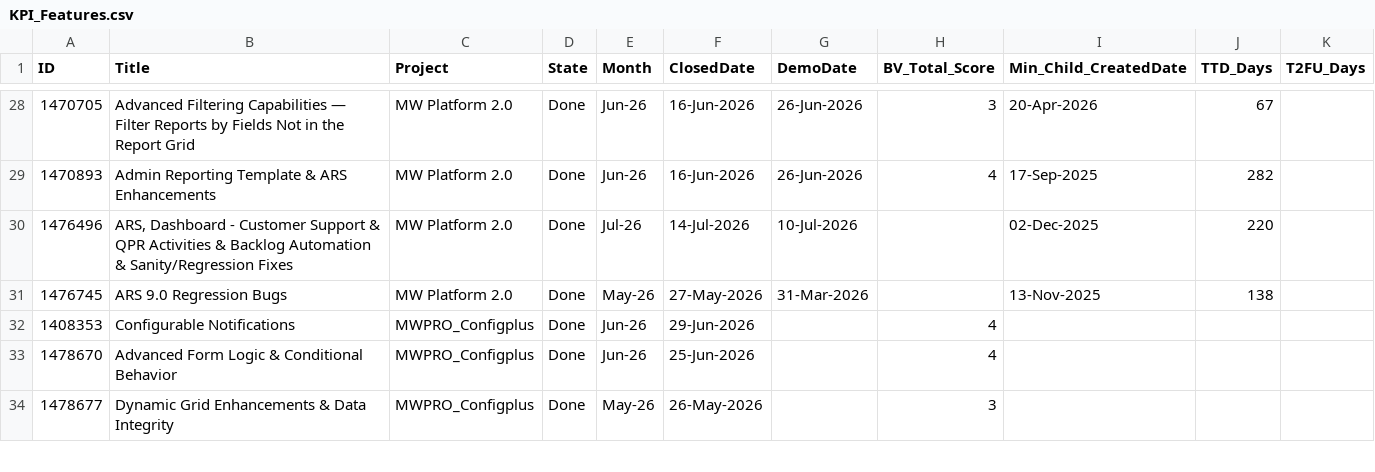
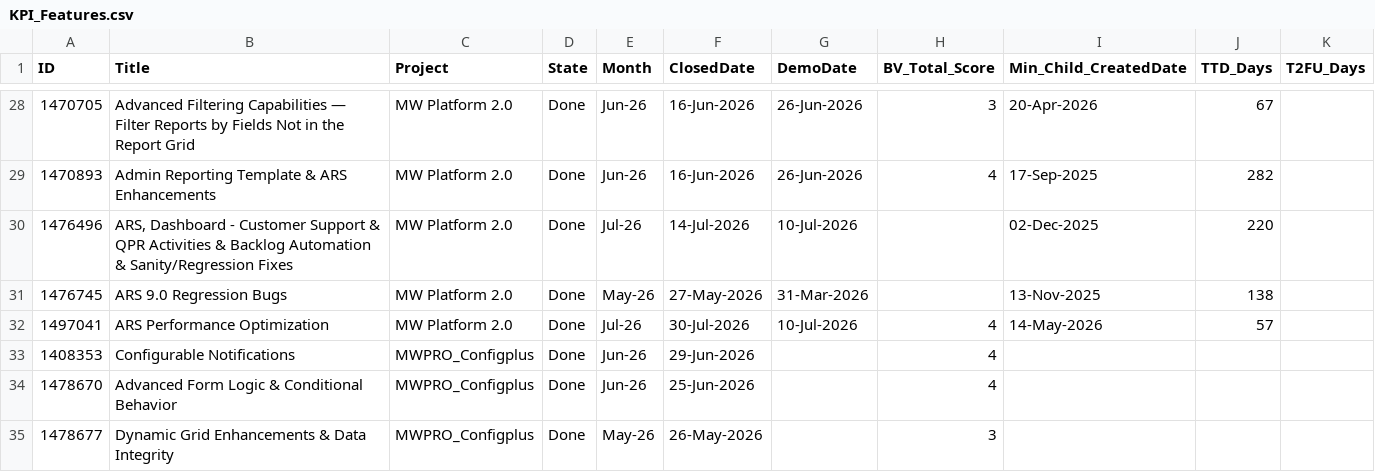
Before and after one commit to manishwali/Experiment, a CSV file: KPI_Features.csv, drawn as a sheet; only a part is shown, gaps mark what is left out; the diff names each change by its address in the sheet, - before the commit and + after, or states it on an @@ line.

```diff
--- a/KPI_Features.csv
+++ b/KPI_Features.csv
+row 32: 1497041 | ARS Performance Optimization | MW Platform 2.0 | Done | Jul-26 | 30-Jul-2026 | 10-Jul-2026 | 4 | 14-May-2026 | 57
```
Also changed, not shown: KPI_Bugs.csv, KPI_PBIs.csv.
